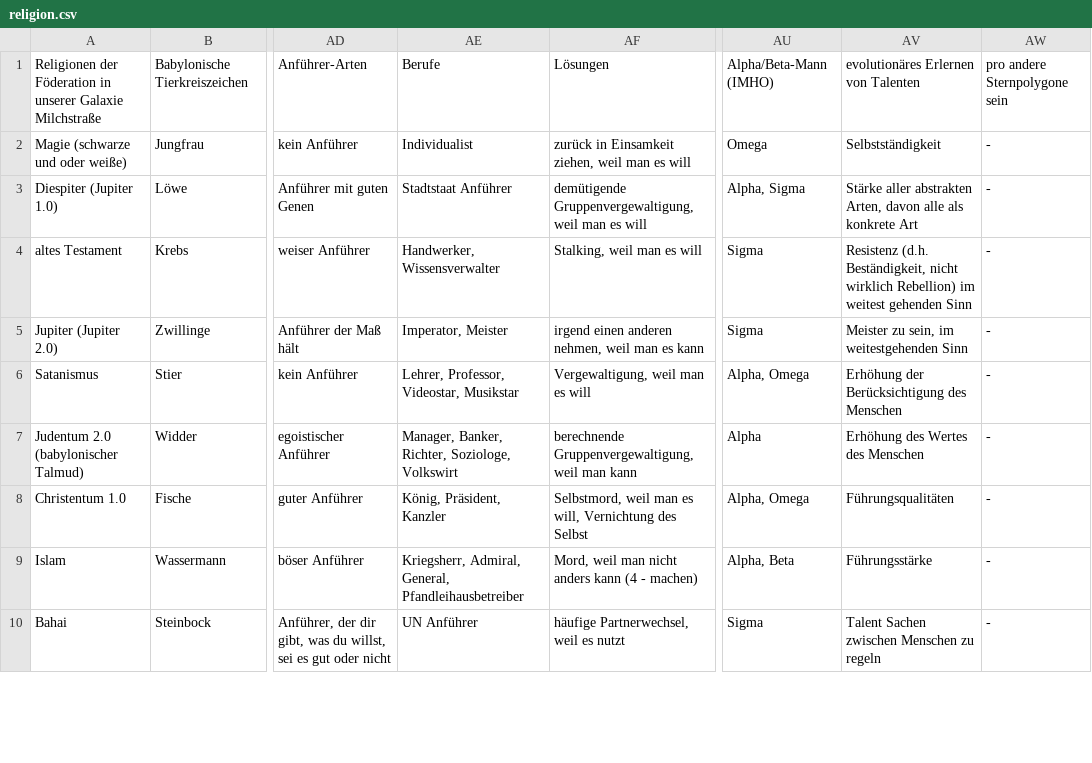
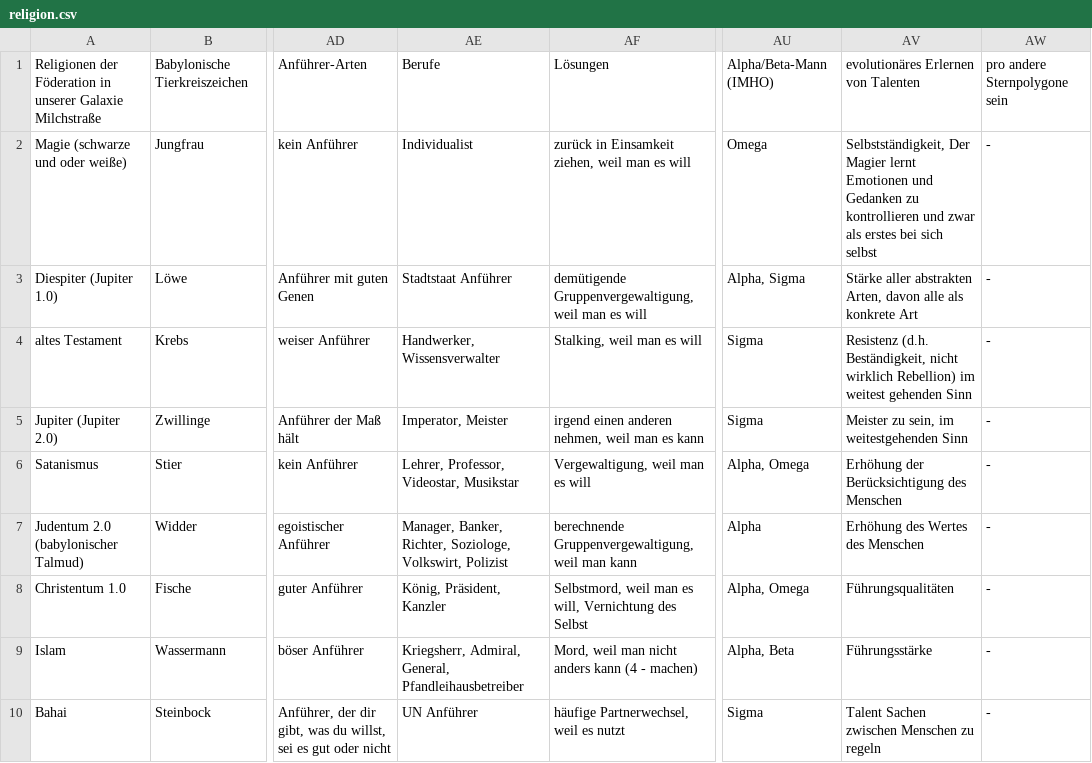
Before and after one commit to githubuser2000/reta.old.repaired, a CSV file: religion.csv, drawn as a sheet; only a part is shown, gaps mark what is left out; the diff names each change by its address in the sheet, - before the commit and + after, or states it on an @@ line.

```diff
--- a/religion.csv
+++ b/religion.csv
-AV2: Selbstständigkeit
+AV2: Selbstständigkeit, Der Magier lernt Emotionen und Gedanken zu kontrollieren und zwar als erstes bei sich selbst
-AE7: …Richter, Soziologe, Volkswirt
+AE7: …Richter, Soziologe, Volkswirt, Polizist
```
Also changed, not shown: 2 other files.
